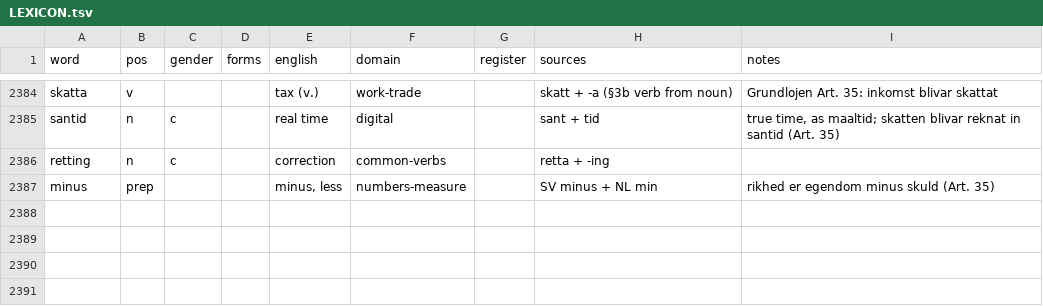
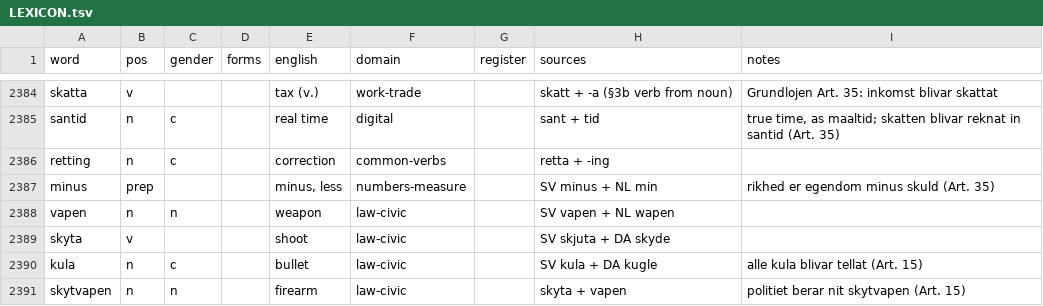
Before and after one commit to jeffkloy/laphurdeen, a TSV file: LEXICON.tsv, drawn as a sheet; only a part is shown, gaps mark what is left out.

```diff
--- a/LEXICON.tsv
+++ b/LEXICON.tsv
@@ -2387 +2387,5 @@ retting	n	c		correction	common-verbs		retta + -ing
 minus	prep			minus, less	numbers-measure		SV minus + NL min	rikhed er egendom minus skuld (Art. 35)
+vapen	n	n		weapon	law-civic		SV vapen + NL wapen	
+skyta	v			shoot	law-civic		SV skjuta + DA skyde	
+kula	n	c		bullet	law-civic		SV kula + DA kugle	alle kula blivar tellat (Art. 15)
+skytvapen	n	n		firearm	law-civic		skyta + vapen	politiet berar nit skytvapen (Art. 15)
```
Also changed, not shown: 1 other file.
